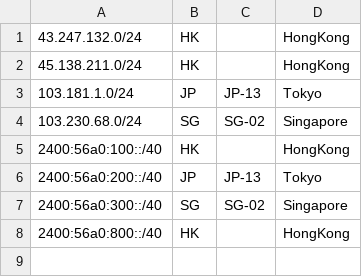
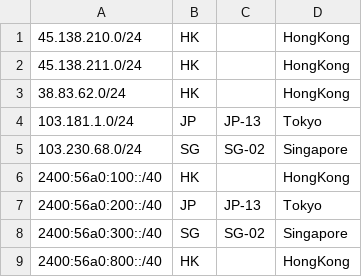
Before and after one commit to MonoCloudService/geofeed, a CSV file: geofeed.csv, drawn as a sheet.

Commit message:
Update geofeed.csv

```diff
--- a/geofeed.csv
+++ b/geofeed.csv
@@ -1,3 +1,4 @@
-43.247.132.0/24,HK,,HongKong,
+45.138.210.0/24,HK,,HongKong,
 45.138.211.0/24,HK,,HongKong,
+38.83.62.0/24,HK,,HongKong,
 103.181.1.0/24,JP,JP-13,Tokyo,
```
